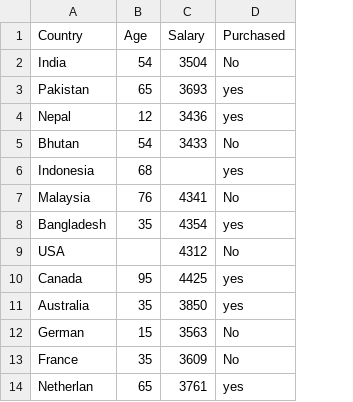
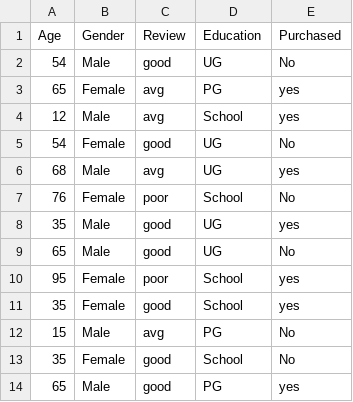
Before and after one commit to muhammadalinoor-1982/ml, a CSV file: ML/Purchased.csv, drawn as a sheet; removed rows and columns are numbered as before the commit, all else as after; the diff names each change by its address in the sheet, - before the commit and + after, or states it on an @@ line.

```diff
--- a/ML/Purchased.csv
+++ b/ML/Purchased.csv
-column A (Country), rows 2-14: India | Pakistan | Nepal | Bhutan | Indonesia | Malaysia | Bangladesh | USA | Canada | Australia | German | France | Netherlan
-column C (Salary), rows 2-14: 3504 | 3693 | 3436 | 3433 |  | 4341 | 4354 | 4312 | 4425 | 3850 | 3563 | 3609 | 3761
+column B (Gender), rows 2-14: Male | Female | Male | Female | Male | Female | Male | Male | Female | Female | Male | Female | Male
+column C (Review), rows 2-14: good | avg | avg | good | avg | poor | good | good | poor | good | avg | good | good
+column D (Education), rows 2-14: UG | PG | School | UG | UG | School | UG | UG | School | School | PG | School | PG
-A9 (Age): (empty)
+A9 (Age): 65
```
Also changed, not shown: 4 other files.
